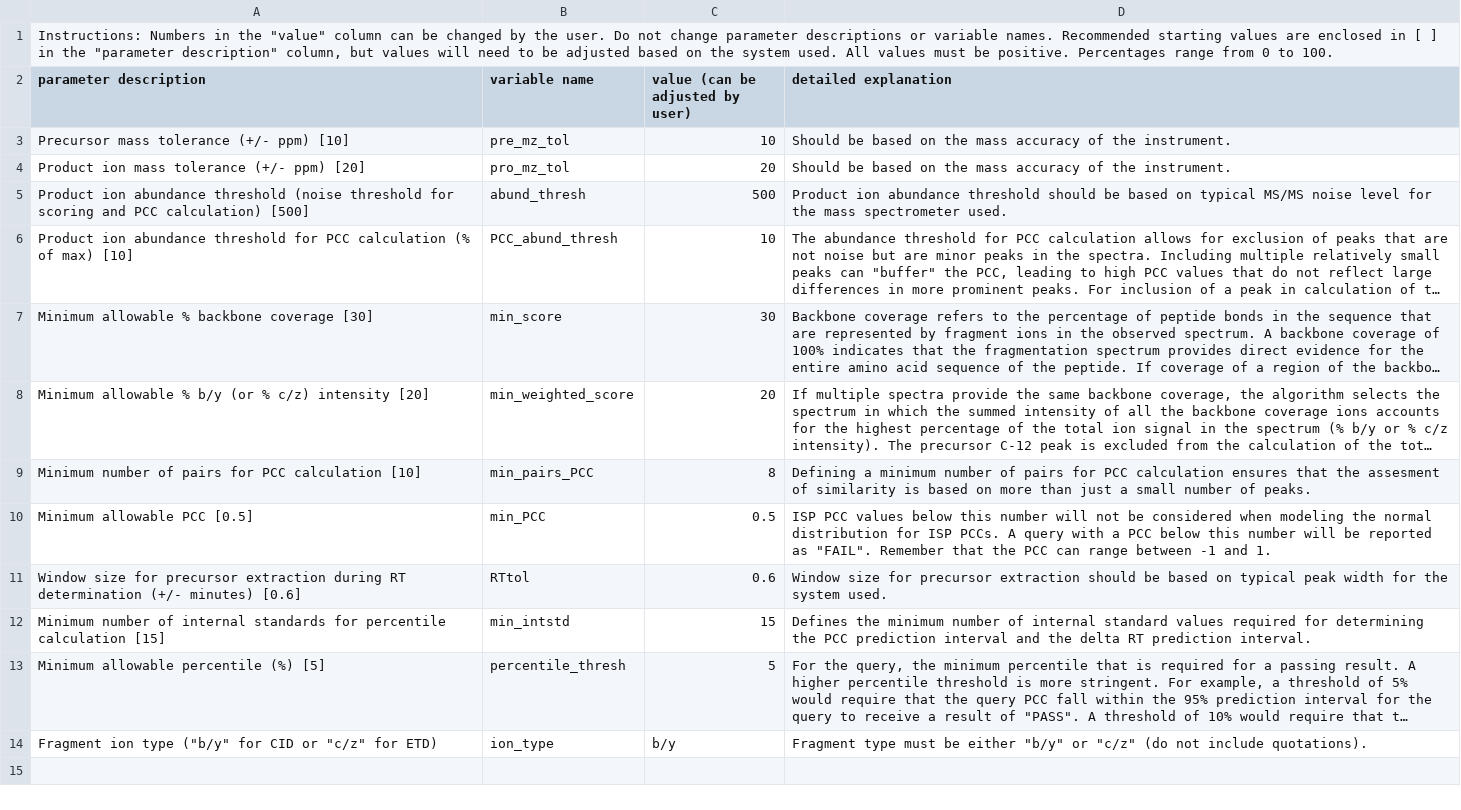
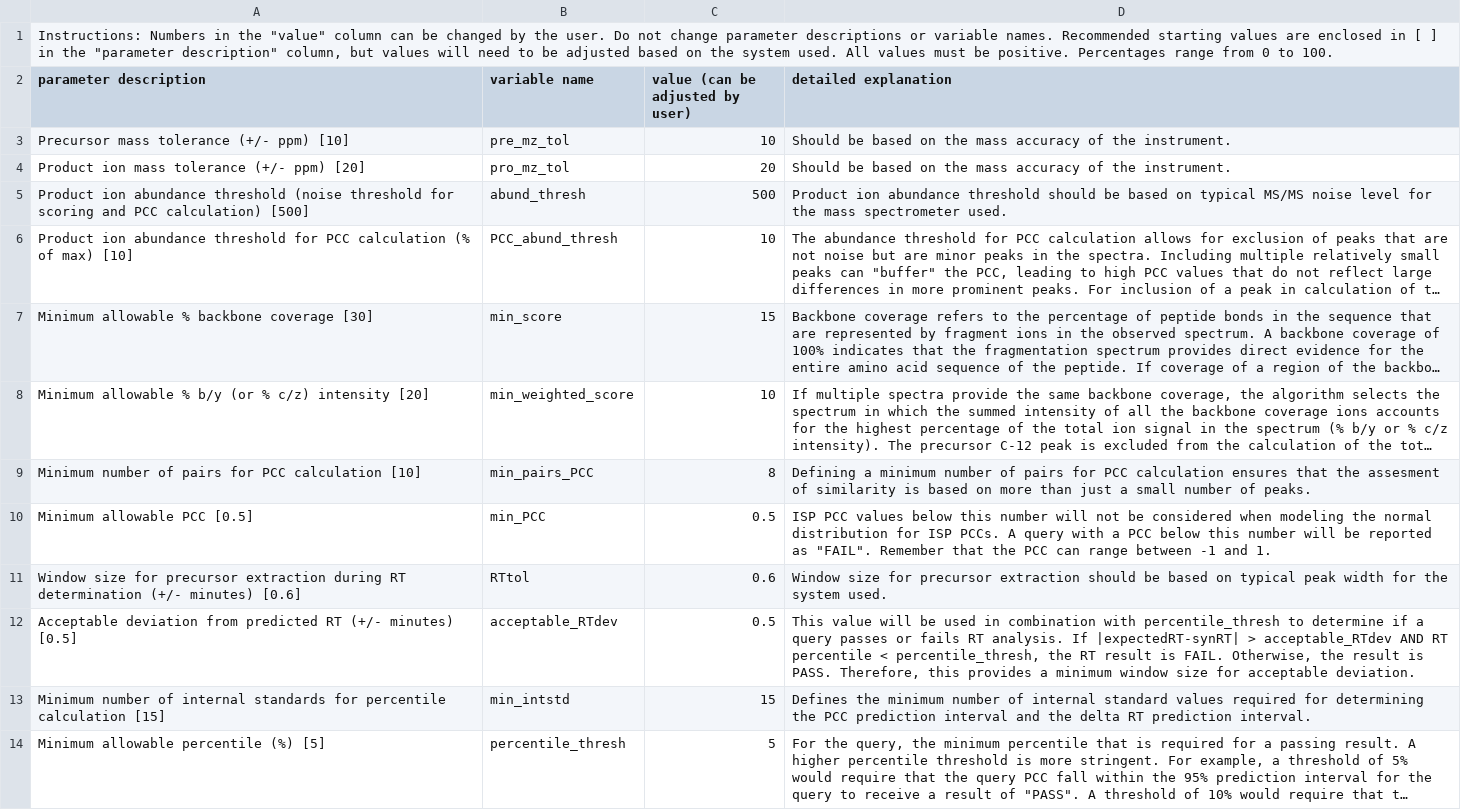
Before and after one commit to Delong-Lab/PSM_validator, a CSV file: parameters/settings.csv, drawn as a sheet; only a part is shown; the shorter side is filled out with more unchanged rows; long unchanged cells end in …; the diff names each change by its address in the sheet, - before the commit and + after, or states it on an @@ line.

```diff
--- a/parameters/settings.csv
+++ b/parameters/settings.csv
-C7 (value (can be adjusted by user)): 30
+C7 (value (can be adjusted by user)): 15
-C8 (value (can be adjusted by user)): 20
+C8 (value (can be adjusted by user)): 10
+row 12: Acceptable deviation from predicted RT (+/- minutes) [0.5] | acceptable_RTdev | 0.5 | This value will be used in combination with percentile_thresh to determine if a query passes or fails RT analysis. If |expectedRT-synRT| > acceptable_RTdev AND RT percentile < percentile_thresh, the RT result is FAIL. Otherwise, the result is PASS. Therefore, this provides a minimum window size for acceptable deviation.
```
Also changed, not shown: parameters/queries.csv, 2 other files.
